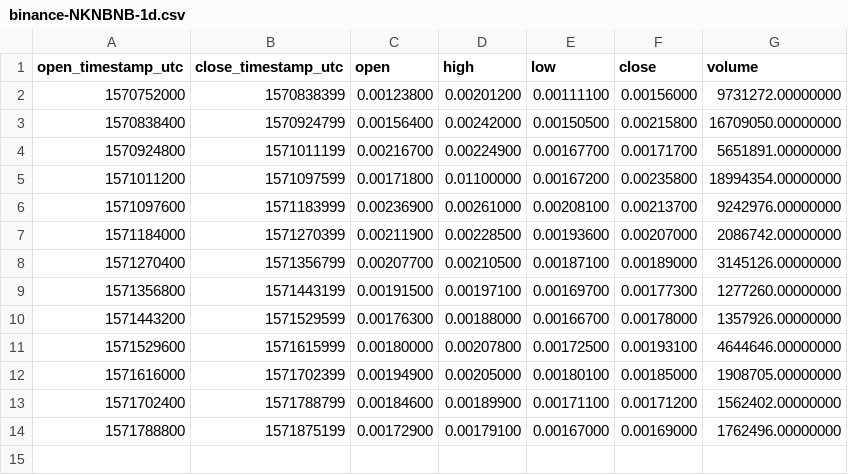
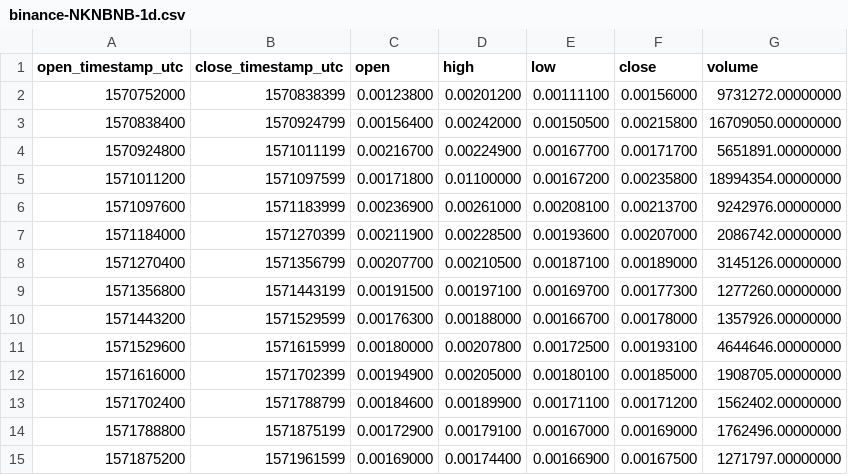
Before and after one commit to cryptobigbro/binance-NKNBNB, a CSV file: binance-NKNBNB-1d.csv, drawn as a sheet.

```diff
--- a/binance-NKNBNB-1d.csv
+++ b/binance-NKNBNB-1d.csv
@@ -14 +14,2 @@ open_timestamp_utc,close_timestamp_utc,open,high,low,close,volume
 1571788800,1571875199,0.00172900,0.00179100,0.00167000,0.00169000,1762496.00000000
+1571875200,1571961599,0.00169000,0.00174400,0.00166900,0.00167500,1271797.00000000
```
Also changed, not shown: binance-NKNBNB-1h.csv, 1 other file.
